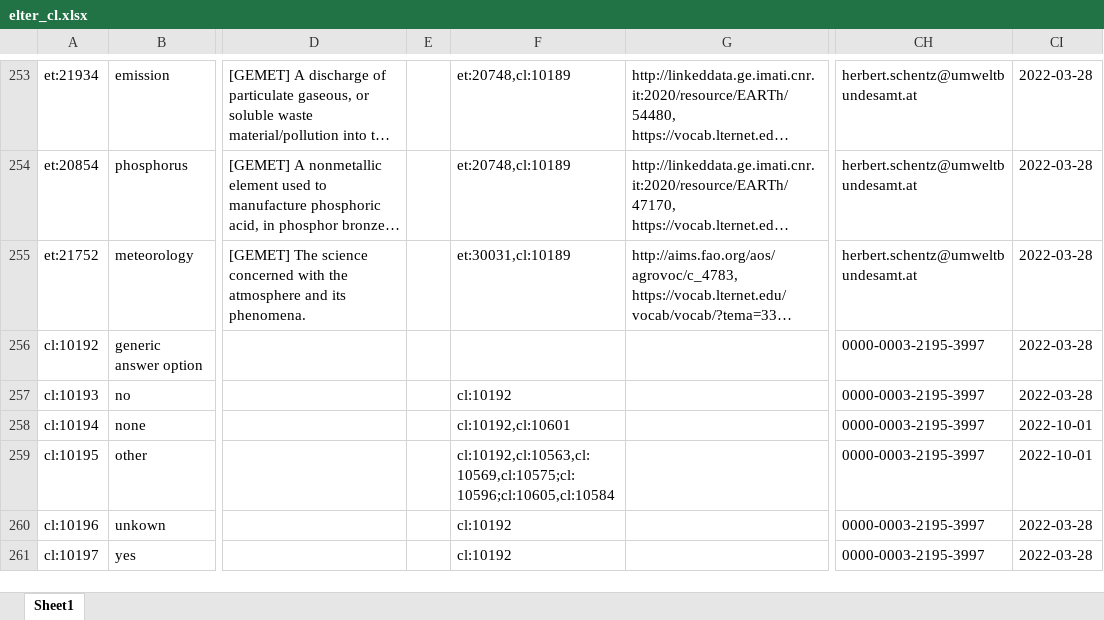
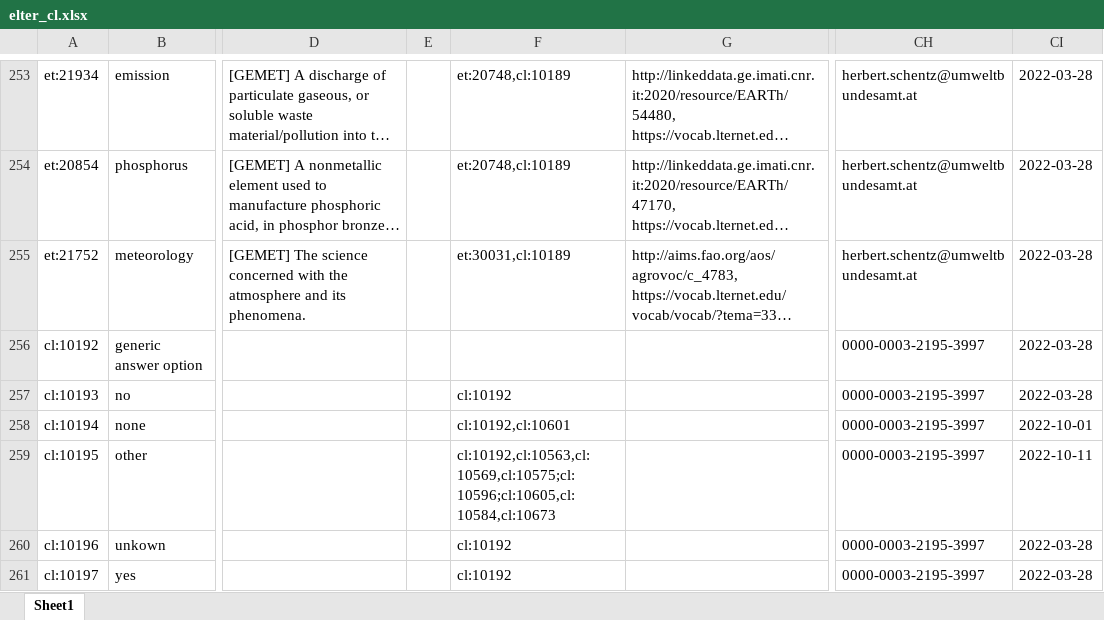
Before and after one commit to LTER-Europe/eLTER_CL, an Excel workbook: elter_cl.xlsx, sheet Sheet1, drawn as a sheet; only a part is shown, gaps mark what is left out; long unchanged cells end in …; values as stored, in another font and other column widths than the file's, no borders; the diff covers the shown part only; the diff names each change by its address in the sheet, - before the commit and + after, or states it on an @@ line.

```diff
--- a/elter_cl.xlsx (sheet Sheet1)
+++ b/elter_cl.xlsx (sheet Sheet1)
-F259: cl:10192,cl:10563,cl:10569,cl:10575;cl:10596;cl:10605,cl:10584
+F259: cl:10192,cl:10563,cl:10569,cl:10575;cl:10596;cl:10605,cl:10584,cl:10673
-CI259: 2022-10-01
+CI259: 2022-10-11
```
Also changed, not shown: 44 added rows elsewhere in this sheet, 4 other files.
